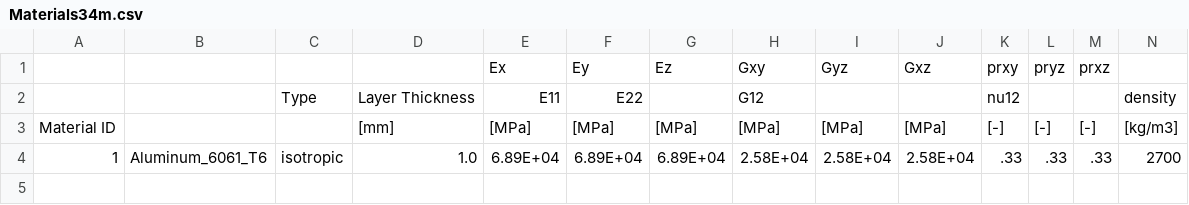
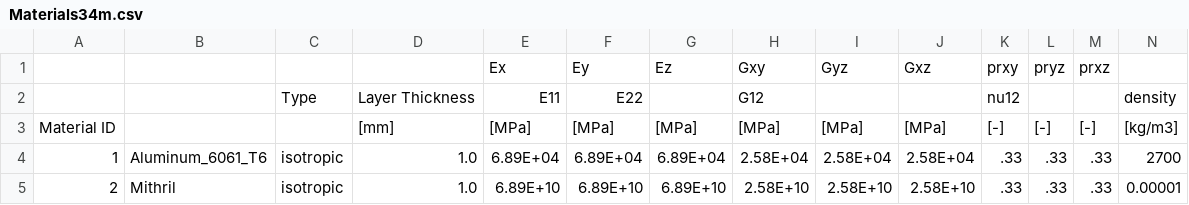
Before and after one commit to sandialabs/OWENS.jl, a CSV file: examples/RM2/Materials34m.csv, drawn as a sheet; only a part is shown; rows hold the shown columns only; the diff names each change by its address in the sheet, - before the commit and + after, or states it on an @@ line.

```diff
--- a/examples/RM2/Materials34m.csv
+++ b/examples/RM2/Materials34m.csv
+row 5: 2 | Mithril | isotropic | 1.0 | 6.89E+10 | 6.89E+10 | 6.89E+10 | 2.58E+10 | 2.58E+10 | 2.58E+10 | .33 | .33 | .33 | 0.00001
```
Also changed, not shown: examples/RM2/GeomBlades.csv, examples/RM2/GeomStruts.csv, 5 other files.
